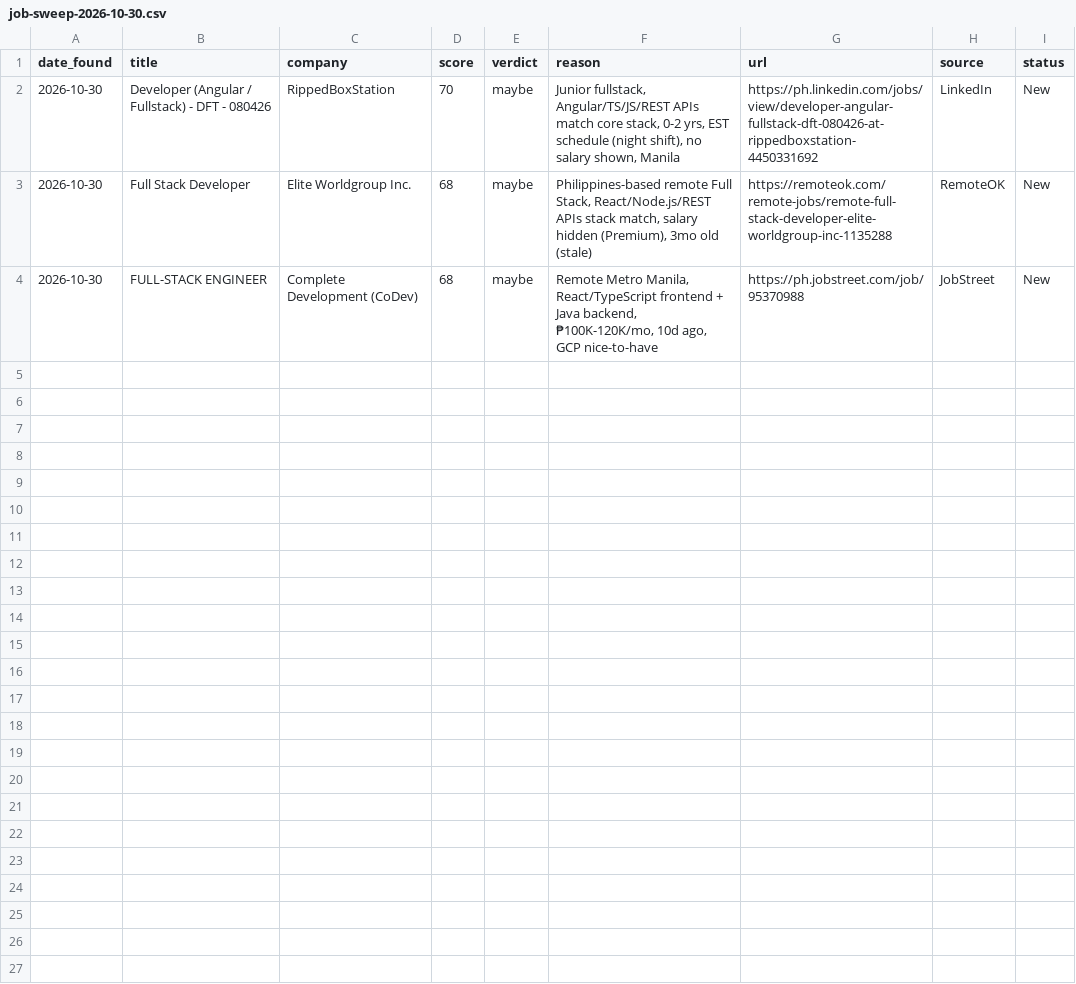
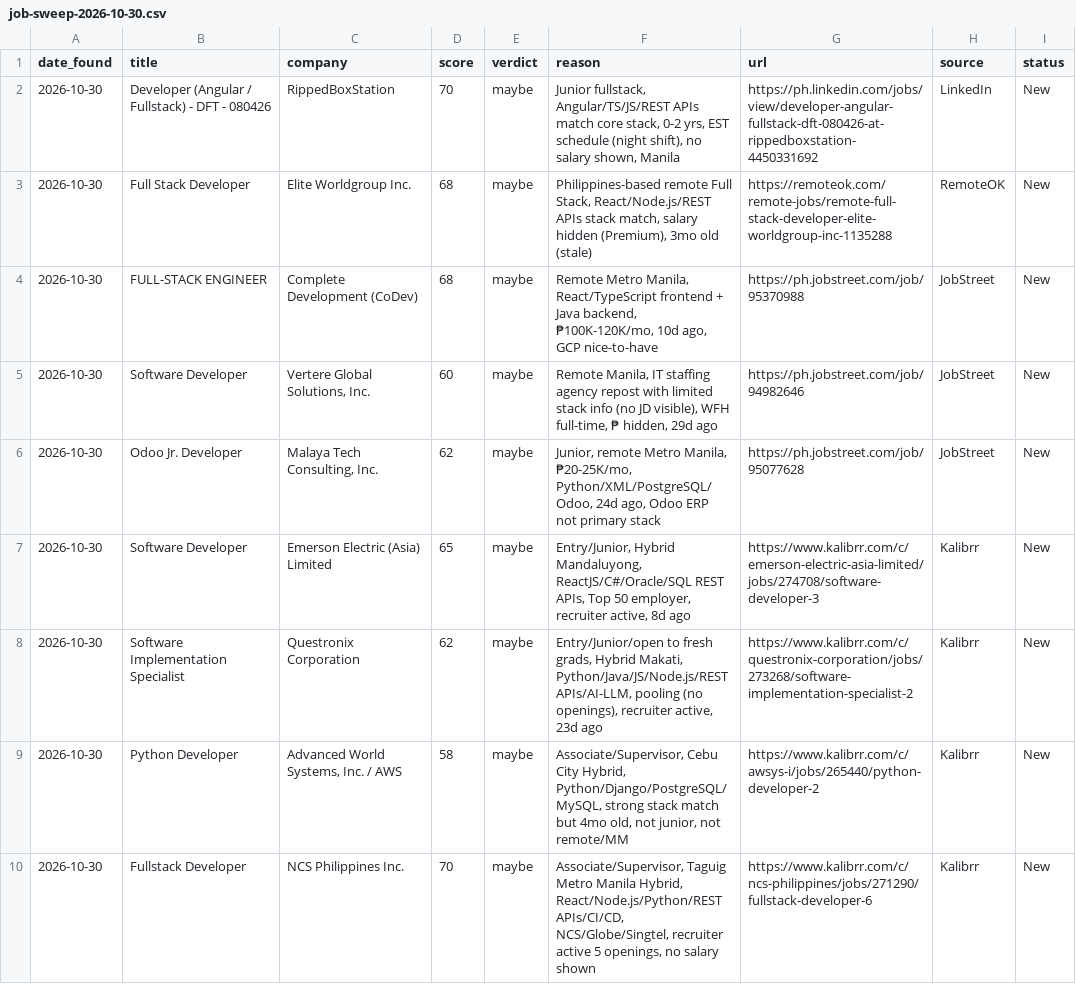
Before and after one commit to rkbart/job-hunting, a CSV file: job-sweep-2026-10-30.csv, drawn as a sheet.

Commit message:
chore: job sweep 2026-10-30 (job-sweep-2026-10-28.csv:0 job-sweep-2026-10-29.csv:37 job-sweep-2026-10-30.csv:0 new entries)

```diff
--- a/job-sweep-2026-10-30.csv
+++ b/job-sweep-2026-10-30.csv
@@ -4 +4,7 @@
 "2026-10-30","FULL-STACK ENGINEER","Complete Development (CoDev)","68","maybe","Remote Metro Manila, React/TypeScript frontend + Java backend, ₱100K-120K/mo, 10d ago, GCP nice-to-have","https://ph.jobstreet.com/job/95370988","JobStreet","New"
+"2026-10-30","Software Developer","Vertere Global Solutions, Inc.","60","maybe","Remote Manila, IT staffing agency repost with limited stack info (no JD visible), WFH full-time, ₱ hidden, 29d ago","https://ph.jobstreet.com/job/94982646","JobStreet","New"
+"2026-10-30","Odoo Jr. Developer","Malaya Tech Consulting, Inc.","62","maybe","Junior, remote Metro Manila, ₱20-25K/mo, Python/XML/PostgreSQL/Odoo, 24d ago, Odoo ERP not primary stack","https://ph.jobstreet.com/job/95077628","JobStreet","New"
+"2026-10-30","Software Developer","Emerson Electric (Asia) Limited","65","maybe","Entry/Junior, Hybrid Mandaluyong, ReactJS/C#/Oracle/SQL REST APIs, Top 50 employer, recruiter active, 8d ago","https://www.kalibrr.com/c/emerson-electric-asia-limited/jobs/274708/software-developer-3","Kalibrr","New"
+"2026-10-30","Software Implementation Specialist","Questronix Corporation","62","maybe","Entry/Junior/open to fresh grads, Hybrid Makati, Python/Java/JS/Node.js/REST APIs/AI-LLM, pooling (no openings), recruiter active, 23d ago","https://www.kalibrr.com/c/questronix-corporation/jobs/273268/software-implementation-specialist-2","Kalibrr","New"
+"2026-10-30","Python Developer","Advanced World Systems, Inc. / AWS","58","maybe","Associate/Supervisor, Cebu City Hybrid, Python/Django/PostgreSQL/MySQL, strong stack match but 4mo old, not junior, not remote/MM","https://www.kalibrr.com/c/awsys-i/jobs/265440/python-developer-2","Kalibrr","New"
+"2026-10-30","Fullstack Developer","NCS Philippines Inc.","70","maybe","Associate/Supervisor, Taguig Metro Manila Hybrid, React/Node.js/Python/REST APIs/CI/CD, NCS/Globe/Singtel, recruiter active 5 openings, no salary shown","https://www.kalibrr.com/c/ncs-philippines/jobs/271290/fullstack-developer-6","Kalibrr","New"
```
Also changed, not shown: job-sweep-seen.csv, job-tracker/public/job-sweep.csv.
